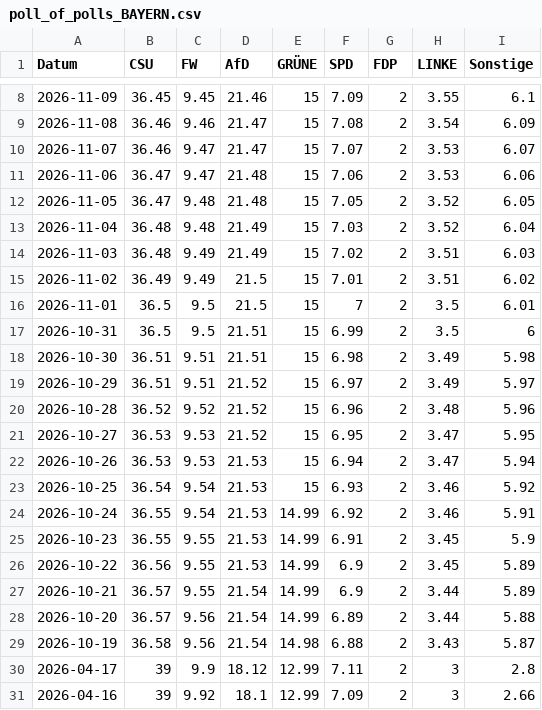
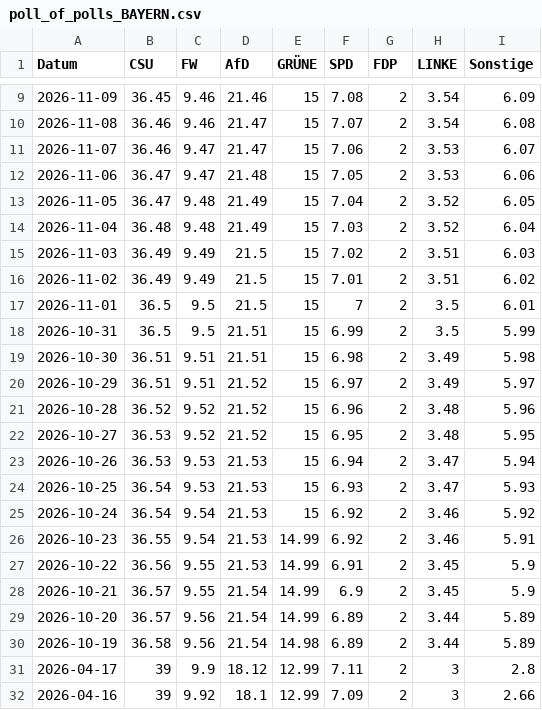
Before and after one commit to Cacauu/2025_ddj_wahlen_data, a CSV file: data/poll_of_polls_BAYERN.csv, drawn as a sheet; only a part is shown, gaps mark what is left out; the diff covers the shown part only.

```diff
--- a/data/poll_of_polls_BAYERN.csv
+++ b/data/poll_of_polls_BAYERN.csv
@@ -8,11 +9,11 @@ Datum,CSU,FW,AfD,GRÜNE,SPD,FDP,LINKE,Sonstige
-2026-11-09,36.45,9.45,21.46,15,7.09,2,3.55,6.1
-2026-11-08,36.46,9.46,21.47,15,7.08,2,3.54,6.09
-2026-11-07,36.46,9.47,21.47,15,7.07,2,3.53,6.07
-2026-11-06,36.47,9.47,21.48,15,7.06,2,3.53,6.06
-2026-11-05,36.47,9.48,21.48,15,7.05,2,3.52,6.05
+2026-11-09,36.45,9.46,21.46,15,7.08,2,3.54,6.09
+2026-11-08,36.46,9.46,21.47,15,7.07,2,3.54,6.08
+2026-11-07,36.46,9.47,21.47,15,7.06,2,3.53,6.07
+2026-11-06,36.47,9.47,21.48,15,7.05,2,3.53,6.06
+2026-11-05,36.47,9.48,21.49,15,7.04,2,3.52,6.05
 2026-11-04,36.48,9.48,21.49,15,7.03,2,3.52,6.04
-2026-11-03,36.48,9.49,21.49,15,7.02,2,3.51,6.03
+2026-11-03,36.49,9.49,21.5,15,7.02,2,3.51,6.03
 2026-11-02,36.49,9.49,21.5,15,7.01,2,3.51,6.02
 2026-11-01,36.5,9.5,21.5,15,7,2,3.5,6.01
-2026-10-31,36.5,9.5,21.51,15,6.99,2,3.5,6
+2026-10-31,36.5,9.5,21.51,15,6.99,2,3.5,5.99
 2026-10-30,36.51,9.51,21.51,15,6.98,2,3.49,5.98
@@ -20,11 +21,11 @@ Datum,CSU,FW,AfD,GRÜNE,SPD,FDP,LINKE,Sonstige
 2026-10-28,36.52,9.52,21.52,15,6.96,2,3.48,5.96
-2026-10-27,36.53,9.53,21.52,15,6.95,2,3.47,5.95
+2026-10-27,36.53,9.52,21.52,15,6.95,2,3.48,5.95
 2026-10-26,36.53,9.53,21.53,15,6.94,2,3.47,5.94
-2026-10-25,36.54,9.54,21.53,15,6.93,2,3.46,5.92
-2026-10-24,36.55,9.54,21.53,14.99,6.92,2,3.46,5.91
-2026-10-23,36.55,9.55,21.53,14.99,6.91,2,3.45,5.9
-2026-10-22,36.56,9.55,21.53,14.99,6.9,2,3.45,5.89
-2026-10-21,36.57,9.55,21.54,14.99,6.9,2,3.44,5.89
-2026-10-20,36.57,9.56,21.54,14.99,6.89,2,3.44,5.88
-2026-10-19,36.58,9.56,21.54,14.98,6.88,2,3.43,5.87
+2026-10-25,36.54,9.53,21.53,15,6.93,2,3.47,5.93
+2026-10-24,36.54,9.54,21.53,15,6.92,2,3.46,5.92
+2026-10-23,36.55,9.54,21.53,14.99,6.92,2,3.46,5.91
+2026-10-22,36.56,9.55,21.53,14.99,6.91,2,3.45,5.9
+2026-10-21,36.57,9.55,21.54,14.99,6.9,2,3.45,5.9
+2026-10-20,36.57,9.56,21.54,14.99,6.89,2,3.44,5.89
+2026-10-19,36.58,9.56,21.54,14.98,6.89,2,3.44,5.89
 2026-04-17,39,9.9,18.12,12.99,7.11,2,3,2.8
```
Also changed, not shown: 1 added row and 35 edited cells elsewhere in this file, data/poll_of_polls_BRANDENBURG.csv, data/poll_of_polls_HESSEN.csv, 4 other files.
